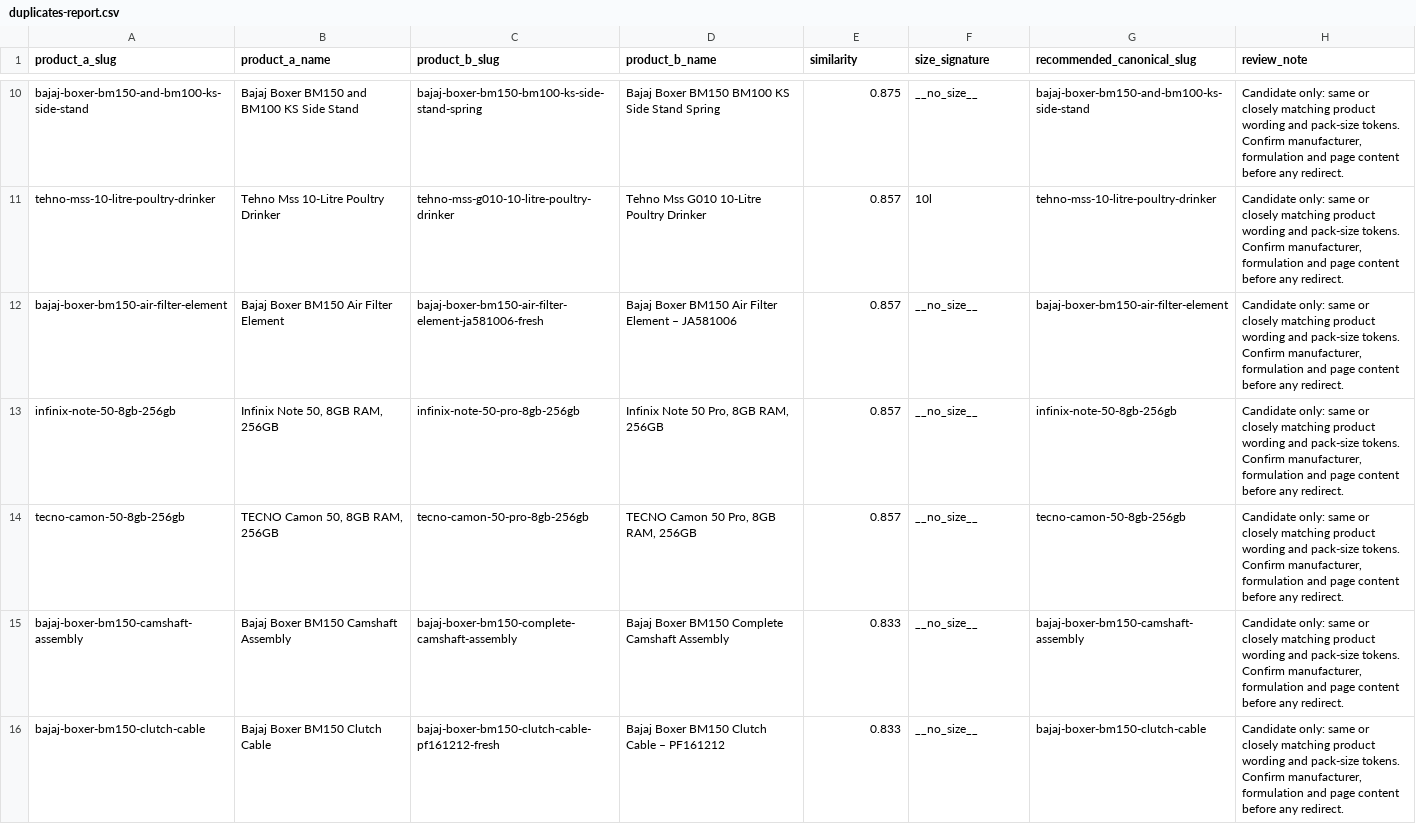
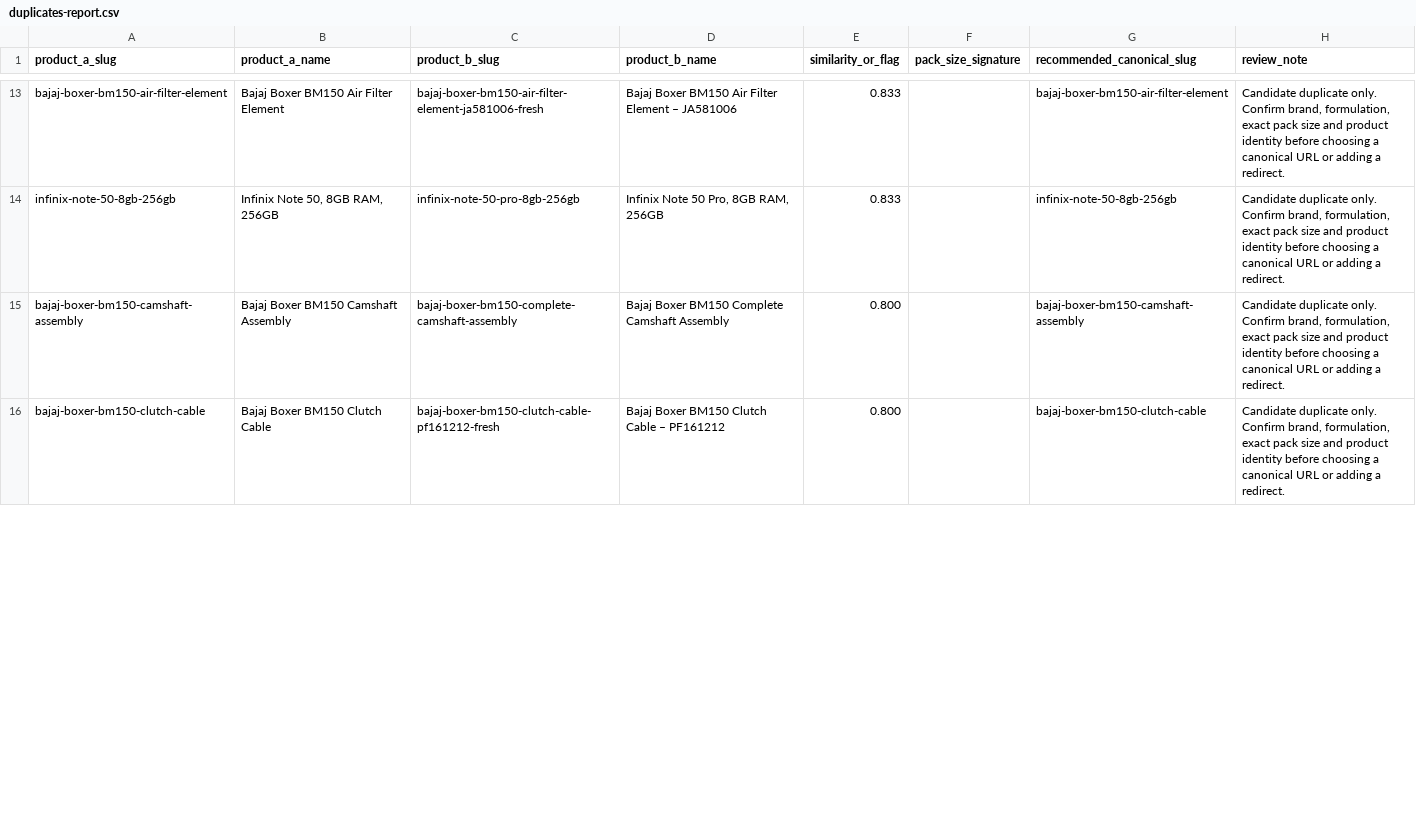
Before and after one commit to stermontmall/stermontmall.github.io, a CSV file: reports/duplicates-report.csv, drawn as a sheet; only a part is shown, gaps mark what is left out; the diff covers the shown part only.

Commit message:
Tighten duplicate report to same-pack candidates and explicit formulation checks

```diff
--- a/reports/duplicates-report.csv
+++ b/reports/duplicates-report.csv
@@ -1 +1 @@
-product_a_slug,product_a_name,product_b_slug,product_b_name,similarity,size_signature,recommended_canonical_slug,review_note
+product_a_slug,product_a_name,product_b_slug,product_b_name,similarity_or_flag,pack_size_signature,recommended_canonical_slug,review_note
@@ -10,7 +13,4 @@ product_a_slug,product_a_name,product_b_slug,product_b_name,similarity,size_sign
-"bajaj-boxer-bm150-and-bm100-ks-side-stand","Bajaj Boxer BM150 and BM100 KS Side Stand","bajaj-boxer-bm150-bm100-ks-side-stand-spring","Bajaj Boxer BM150 BM100 KS Side Stand Spring","0.875","__no_size__","bajaj-boxer-bm150-and-bm100-ks-side-stand","Candidate only: same or closely matching product wording and pack-size tokens. Confirm manufacturer, formulation and page content before any redirect."
-"tehno-mss-10-litre-poultry-drinker","Tehno Mss 10-Litre Poultry Drinker","tehno-mss-g010-10-litre-poultry-drinker","Tehno Mss G010 10-Litre Poultry Drinker","0.857","10l","tehno-mss-10-litre-poultry-drinker","Candidate only: same or closely matching product wording and pack-size tokens. Confirm manufacturer, formulation and page content before any redirect."
-"bajaj-boxer-bm150-air-filter-element","Bajaj Boxer BM150 Air Filter Element","bajaj-boxer-bm150-air-filter-element-ja581006-fresh","Bajaj Boxer BM150 Air Filter Element – JA581006","0.857","__no_size__","bajaj-boxer-bm150-air-filter-element","Candidate only: same or closely matching product wording and pack-size tokens. Confirm manufacturer, formulation and page content before any redirect."
-"infinix-note-50-8gb-256gb","Infinix Note 50, 8GB RAM, 256GB","infinix-note-50-pro-8gb-256gb","Infinix Note 50 Pro, 8GB RAM, 256GB","0.857","__no_size__","infinix-note-50-8gb-256gb","Candidate only: same or closely matching product wording and pack-size tokens. Confirm manufacturer, formulation and page content before any redirect."
-"tecno-camon-50-8gb-256gb","TECNO Camon 50, 8GB RAM, 256GB","tecno-camon-50-pro-8gb-256gb","TECNO Camon 50 Pro, 8GB RAM, 256GB","0.857","__no_size__","tecno-camon-50-8gb-256gb","Candidate only: same or closely matching product wording and pack-size tokens. Confirm manufacturer, formulation and page content before any redirect."
-"bajaj-boxer-bm150-camshaft-assembly","Bajaj Boxer BM150 Camshaft Assembly","bajaj-boxer-bm150-complete-camshaft-assembly","Bajaj Boxer BM150 Complete Camshaft Assembly","0.833","__no_size__","bajaj-boxer-bm150-camshaft-assembly","Candidate only: same or closely matching product wording and pack-size tokens. Confirm manufacturer, formulation and page content before any redirect."
-"bajaj-boxer-bm150-clutch-cable","Bajaj Boxer BM150 Clutch Cable","bajaj-boxer-bm150-clutch-cable-pf161212-fresh","Bajaj Boxer BM150 Clutch Cable – PF161212","0.833","__no_size__","bajaj-boxer-bm150-clutch-cable","Candidate only: same or closely matching product wording and pack-size tokens. Confirm manufacturer, formulation and page content before any redirect."
+"bajaj-boxer-bm150-air-filter-element","Bajaj Boxer BM150 Air Filter Element","bajaj-boxer-bm150-air-filter-element-ja581006-fresh","Bajaj Boxer BM150 Air Filter Element – JA581006","0.833","","bajaj-boxer-bm150-air-filter-element","Candidate duplicate only. Confirm brand, formulation, exact pack size and product identity before choosing a canonical URL or adding a redirect."
+"infinix-note-50-8gb-256gb","Infinix Note 50, 8GB RAM, 256GB","infinix-note-50-pro-8gb-256gb","Infinix Note 50 Pro, 8GB RAM, 256GB","0.833","","infinix-note-50-8gb-256gb","Candidate duplicate only. Confirm brand, formulation, exact pack size and product identity before choosing a canonical URL or adding a redirect."
+"bajaj-boxer-bm150-camshaft-assembly","Bajaj Boxer BM150 Camshaft Assembly","bajaj-boxer-bm150-complete-camshaft-assembly","Bajaj Boxer BM150 Complete Camshaft Assembly","0.800","","bajaj-boxer-bm150-camshaft-assembly","Candidate duplicate only. Confirm brand, formulation, exact pack size and product identity before choosing a canonical URL or adding a redirect."
+"bajaj-boxer-bm150-clutch-cable","Bajaj Boxer BM150 Clutch Cable","bajaj-boxer-bm150-clutch-cable-pf161212-fresh","Bajaj Boxer BM150 Clutch Cable – PF161212","0.800","","bajaj-boxer-bm150-clutch-cable","Candidate duplicate only. Confirm brand, formulation, exact pack size and product identity before choosing a canonical URL or adding a redirect."
```
Also changed, not shown: 11 added rows, 2 removed rows and 14 edited cells elsewhere in this file.
